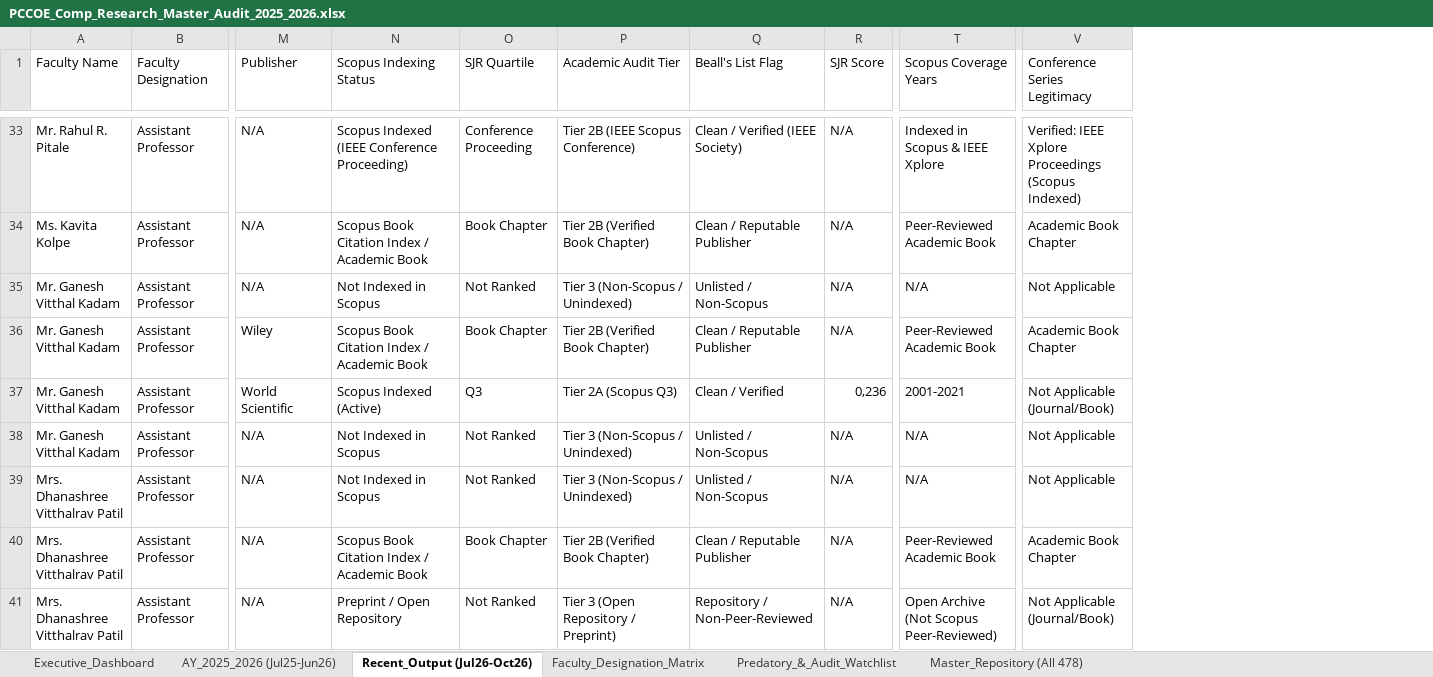
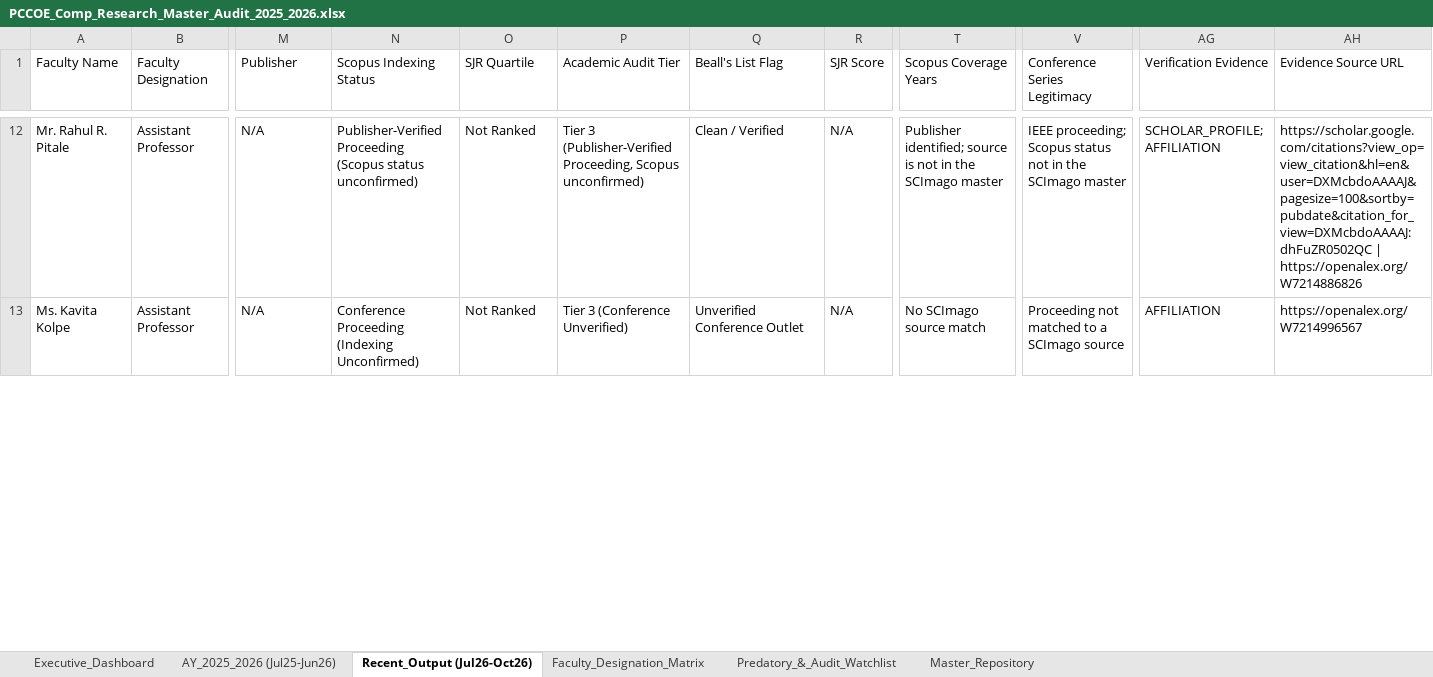
Before and after one commit to abhishekeb211/pccoe-research-portal, an Excel workbook: data/PCCOE_Comp_Research_Master_Audit_2025_2026.xlsx, sheet Recent_Output (Jul26-Oct26), drawn as a sheet; only a part is shown, gaps mark what is left out; values as stored, in another font and other column widths than the file's, no cell formats; removed rows and columns are numbered as before the commit, all else as after; rows hold the shown columns only; the diff covers the shown part only; the diff names each change by its address in the sheet, - before the commit and + after, or states it on an @@ line.

Commit message:
fix: publish only identity-checked faculty publications.
Name-only matches and unverified Scopus labels were removed so the live portal matches profile and SCImago evidence.

```diff
--- a/data/PCCOE_Comp_Research_Master_Audit_2025_2026.xlsx (sheet Recent_Output (Jul26-Oct26))
+++ b/data/PCCOE_Comp_Research_Master_Audit_2025_2026.xlsx (sheet Recent_Output (Jul26-Oct26))
-sheet tab: Master_Repository (All 478)
+sheet tab: Master_Repository
+column AG (Verification Evidence), rows 12-13: SCHOLAR_PROFILE; AFFILIATION | AFFILIATION
+column AH (Evidence Source URL), rows 12-13: https://scholar.google.com/citations?view_op=view_citation&hl=en&user=DXMcbdoAAAAJ&pagesize=100&sortby=pubdate&citation_for_view=DXMcbdoAAAAJ:dhFuZR0502QC | https://openalex.org/W7214886826 | https://openalex.org/W7214996567
-N12 (Scopus Indexing Status): Scopus Indexed (IEEE Conference Proceeding)
+N12 (Scopus Indexing Status): Publisher-Verified Proceeding (Scopus status unconfirmed)
-O12 (SJR Quartile): Conference Proceeding
+O12 (SJR Quartile): Not Ranked
-P12 (Academic Audit Tier): Tier 2B (IEEE Scopus Conference)
+P12 (Academic Audit Tier): Tier 3 (Publisher-Verified Proceeding, Scopus unconfirmed)
-Q12 (Beall's List Flag): Clean / Verified (IEEE Society)
+Q12 (Beall's List Flag): Clean / Verified
-T12 (Scopus Coverage Years): Indexed in Scopus & IEEE Xplore
+T12 (Scopus Coverage Years): Publisher identified; source is not in the SCImago master
-V12 (Conference Series Legitimacy): Verified: IEEE Xplore Proceedings (Scopus Indexed)
+V12 (Conference Series Legitimacy): IEEE proceeding; Scopus status not in the SCImago master
-N13 (Scopus Indexing Status): Scopus Book Citation Index / Academic Book
+N13 (Scopus Indexing Status): Conference Proceeding (Indexing Unconfirmed)
-O13 (SJR Quartile): Book Chapter
+O13 (SJR Quartile): Not Ranked
-P13 (Academic Audit Tier): Tier 2B (Verified Book Chapter)
+P13 (Academic Audit Tier): Tier 3 (Conference Unverified)
-Q13 (Beall's List Flag): Clean / Reputable Publisher
+Q13 (Beall's List Flag): Unverified Conference Outlet
-T13 (Scopus Coverage Years): Peer-Reviewed Academic Book
+T13 (Scopus Coverage Years): No SCImago source match
-V13 (Conference Series Legitimacy): Academic Book Chapter
+V13 (Conference Series Legitimacy): Proceeding not matched to a SCImago source
-row 35: Mr. Ganesh Vitthal Kadam | Assistant Professor | N/A | Not Indexed in Scopus | Not Ranked | Tier 3 (Non-Scopus / Unindexed) | Unlisted / Non-Scopus | N/A | N/A | Not Applicable
-row 36: Mr. Ganesh Vitthal Kadam | Assistant Professor | Wiley | Scopus Book Citation Index / Academic Book | Book Chapter | Tier 2B (Verified Book Chapter) | Clean / Reputable Publisher | N/A | Peer-Reviewed Academic Book | Academic Book Chapter
-row 37: Mr. Ganesh Vitthal Kadam | Assistant Professor | World Scientific | Scopus Indexed (Active) | Q3 | Tier 2A (Scopus Q3) | Clean / Verified | 0,236 | 2001-2021 | Not Applicable (Journal/Book)
-row 38: Mr. Ganesh Vitthal Kadam | Assistant Professor | N/A | Not Indexed in Scopus | Not Ranked | Tier 3 (Non-Scopus / Unindexed) | Unlisted / Non-Scopus | N/A | N/A | Not Applicable
-row 39: Mrs. Dhanashree Vitthalrav Patil | Assistant Professor | N/A | Not Indexed in Scopus | Not Ranked | Tier 3 (Non-Scopus / Unindexed) | Unlisted / Non-Scopus | N/A | N/A | Not Applicable
-row 40: Mrs. Dhanashree Vitthalrav Patil | Assistant Professor | N/A | Scopus Book Citation Index / Academic Book | Book Chapter | Tier 2B (Verified Book Chapter) | Clean / Reputable Publisher | N/A | Peer-Reviewed Academic Book | Academic Book Chapter
-row 41: Mrs. Dhanashree Vitthalrav Patil | Assistant Professor | N/A | Preprint / Open Repository | Not Ranked | Tier 3 (Open Repository / Preprint) | Repository / Non-Peer-Reviewed | N/A | Open Archive (Not Scopus Peer-Reviewed) | Not Applicable (Journal/Book)
```
Also changed, not shown: 35 removed rows and 60 edited cells elsewhere in this sheet, sheet Master_Repository, sheet AY_2025_2026 (Jul25-Jun26), sheet Executive_Dashboard, sheet Faculty_Designation_Matrix, sheet Predatory_&_Audit_Watchlist, cell formats, charts or pictures, 7 other files.
